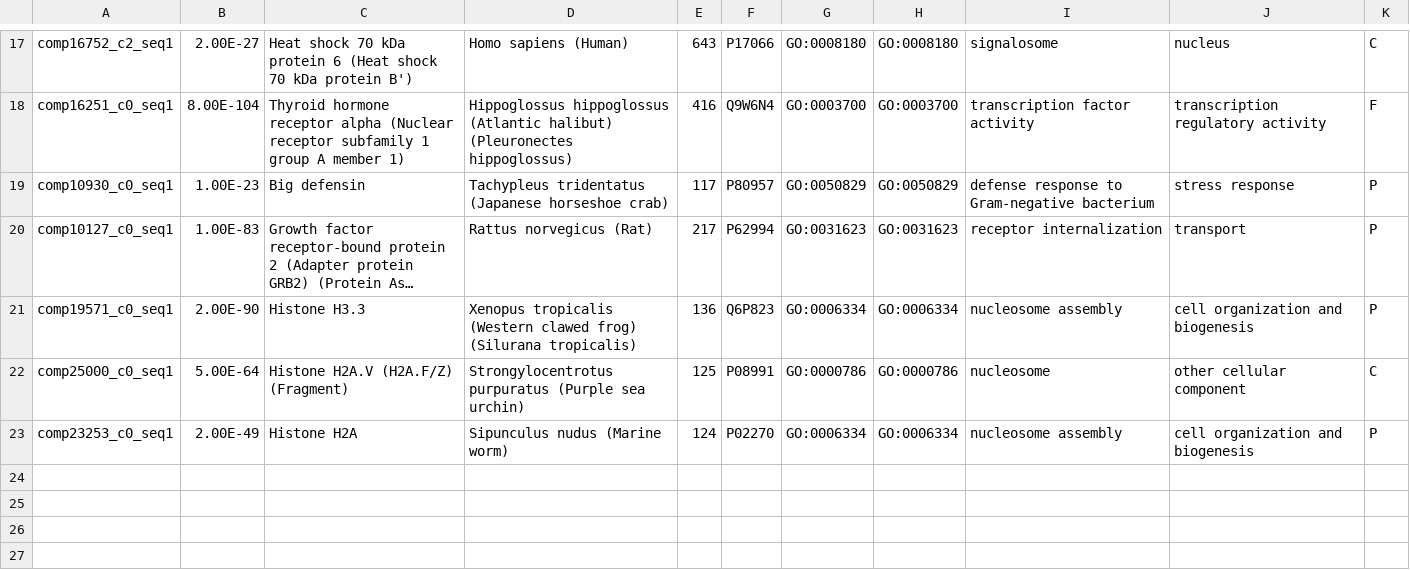
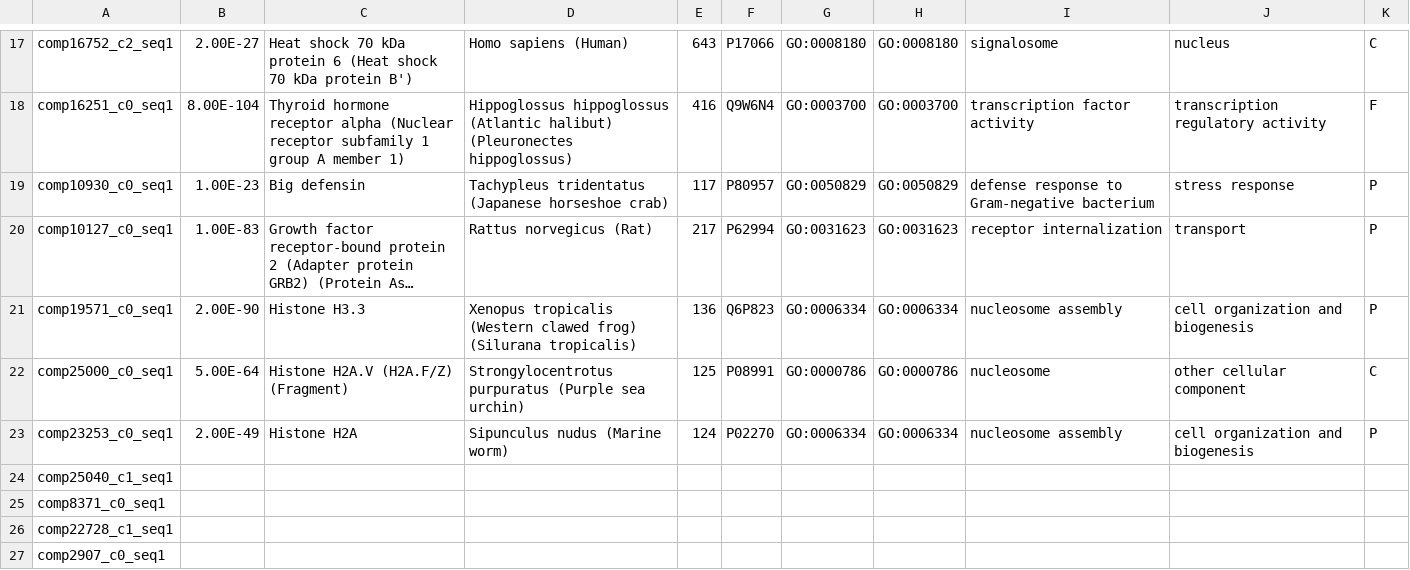
Before and after one commit to jheare/Resilience-Project, a CSV file: short-list-olyo-v3.csv, drawn as a sheet; only a part is shown, gaps mark what is left out; long unchanged cells end in ….

```diff
--- a/short-list-olyo-v3.csv
+++ b/short-list-olyo-v3.csv
@@ -23 +23,5 @@ comp25000_c0_seq1,5.00E-64,Histone H2A.V (H2A.F/Z) (Fragment),Strongylocentrotus
 comp23253_c0_seq1,2.00E-49,Histone H2A,Sipunculus nudus (Marine worm),124,P02270,GO:0006334,GO:0006334,nucleosome assembly,cell organization and biogenesis,P
+comp25040_c1_seq1,,,,,,,,,,
+comp8371_c0_seq1,,,,,,,,,,
+comp22728_c1_seq1,,,,,,,,,,
+comp2907_c0_seq1,,,,,,,,,,
```
Also changed, not shown: 1 other file.
